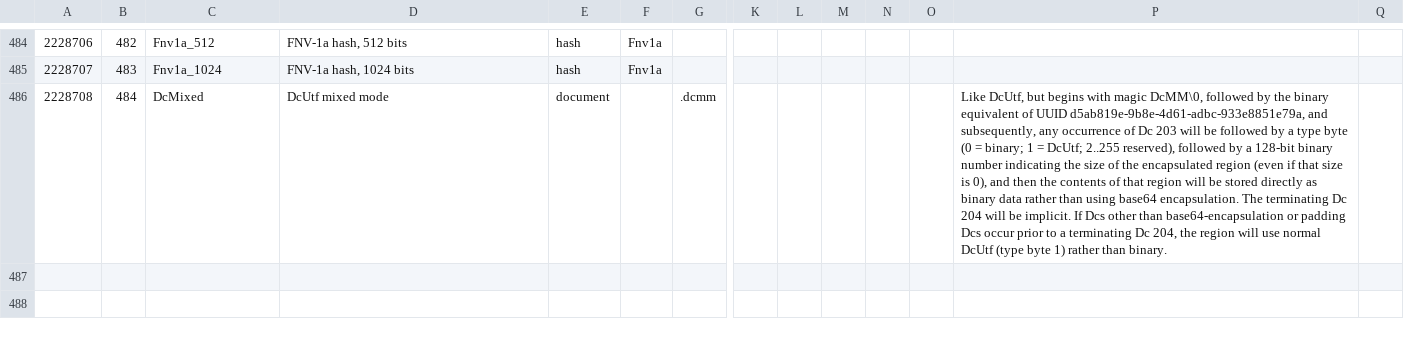
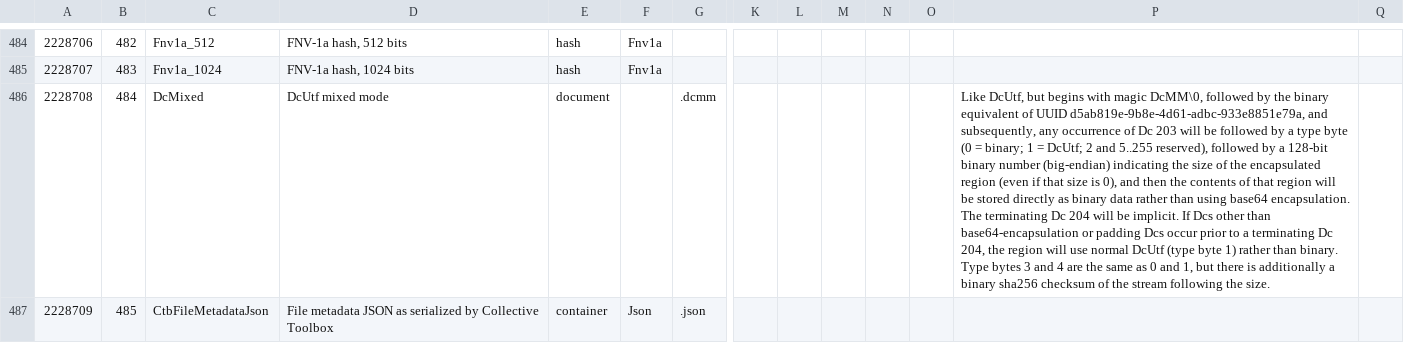
Before and after one commit to collectivetoolbox/collectivetoolbox, a CSV file: src/formats/utilities/data/formats.generated.csv, drawn as a sheet; only a part is shown, gaps mark what is left out; rows hold the shown columns only; the diff names each change by its address in the sheet, - before the commit and + after, or states it on an @@ line.

Commit message:
data: Regenerate and assign Dc

```diff
--- a/src/formats/utilities/data/formats.generated.csv
+++ b/src/formats/utilities/data/formats.generated.csv
-P486: …= DcUtf; 2..255 reserved), followed by a 128-bit binary number indicating the size of the encapsulated region (even if that size is 0), and then the contents of that region will be stored directly as binary data rather than using base64 encapsulation. The terminating Dc 204 will be implicit. If Dcs other than base64-encapsulation or padding Dcs occur prior to a terminating Dc 204, the region will use normal DcUtf (type byte 1) rather than binary.
+P486: …= DcUtf; 2 and 5..255 reserved), followed by a 128-bit binary number (big-endian) indicating the size of the encapsulated region (even if that size is 0), and then the contents of that region will be stored directly as binary data rather than using base64 encapsulation. The terminating Dc 204 will be implicit. If Dcs other than base64-encapsulation or padding Dcs occur prior to a terminating Dc 204, the region will use normal DcUtf (type byte 1) rather than binary. Type bytes 3 and 4 are the same as 0 and 1, but there is additionally a binary sha256 checksum of the stream following the size.
+row 487: 2228709 | 485 | CtbFileMetadataJson | File metadata JSON as serialized by Collective Toolbox | container | Json | .json
```
Also changed, not shown: src/formats/dcdata/data/DcList.generated.csv, src/formats/utilities/data/formats/container.csv, 2 other files.
